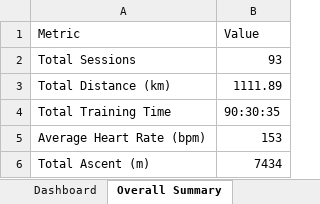
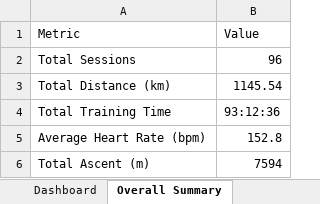
Before and after one commit to MrCoin221/garmin-training-platform, an Excel workbook: output/trend_summary.xlsx, sheet Overall Summary, drawn as a sheet; values as stored, in another font and other column widths than the file's, no borders; the diff names each change by its address in the sheet, - before the commit and + after, or states it on an @@ line.

```diff
--- a/output/trend_summary.xlsx (sheet Overall Summary)
+++ b/output/trend_summary.xlsx (sheet Overall Summary)
-B2 (Value): 93
+B2 (Value): 96
-B3 (Value): 1111.89
+B3 (Value): 1145.54
-B4 (Value): 90:30:35
+B4 (Value): 93:12:36
-B5 (Value): 153
+B5 (Value): 152.8
-B6 (Value): 7434
+B6 (Value): 7594
```
Also changed, not shown: sheet Dashboard, sheet Weekly by Session Type, sheet Weekly by Sport, sheet Weekly Summary, sheet By Session Type, sheet Long HR Drift, 7 more sheets, hidden cells, charts or pictures, data/training_plan.xlsx, output/lap_summary.xlsx, 3 other files.
